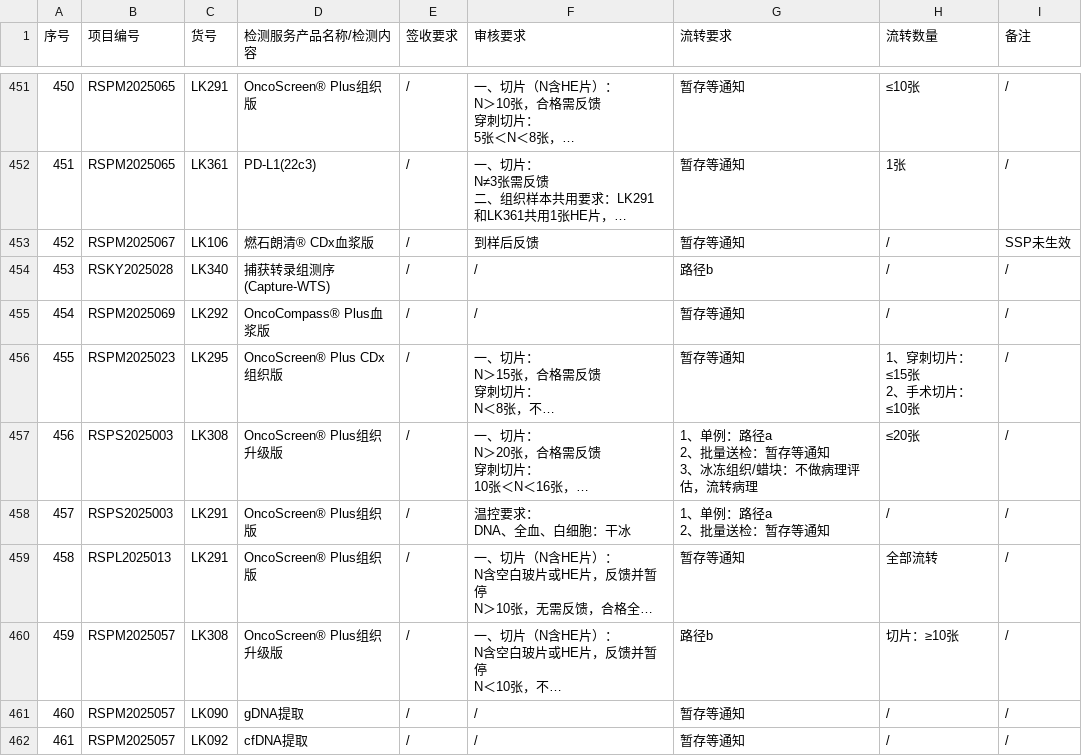
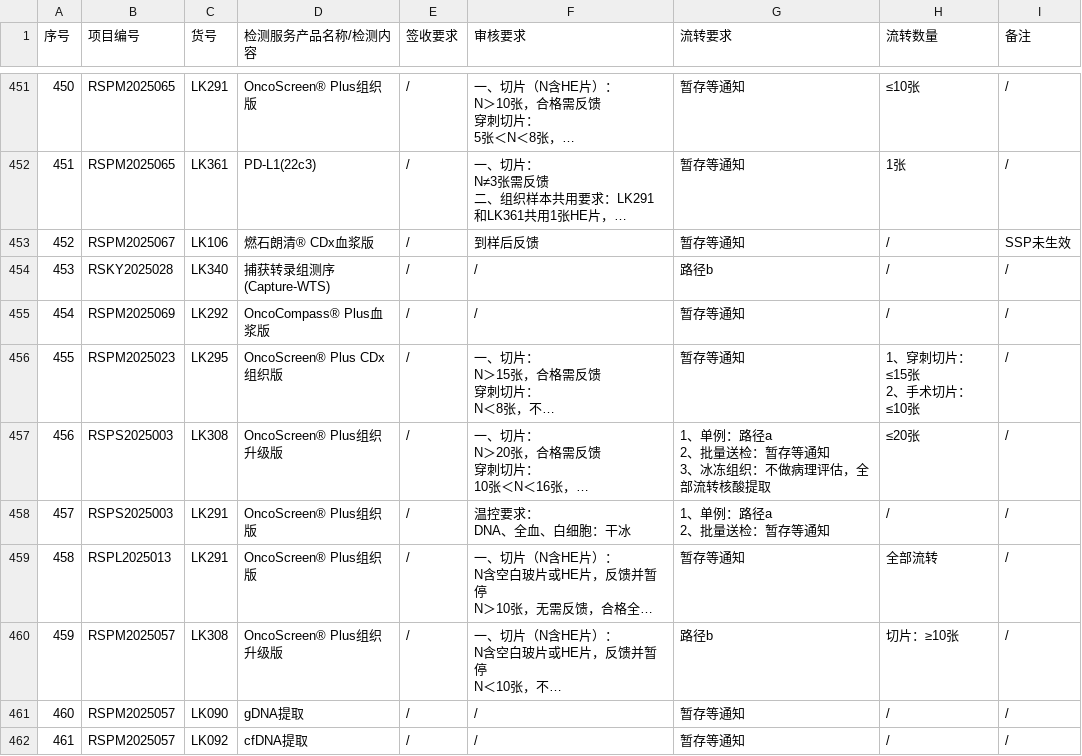
Before and after one commit to sy2924/project-qc-data, a CSV file: 个性化项目要求汇总-样本接收-个性化项目要求汇总-10.16更新.csv, drawn as a sheet; only a part is shown, gaps mark what is left out; long unchanged cells end in …; ↵ is a line break in a cell; the diff names each change by its address in the sheet, - before the commit and + after, or states it on an @@ line.

Commit message:
Update 个性化项目要求汇总-样本接收-个性化项目要求汇总-10.16更新.csv

```diff
--- a/个性化项目要求汇总-样本接收-个性化项目要求汇总-10.16更新.csv
+++ b/个性化项目要求汇总-样本接收-个性化项目要求汇总-10.16更新.csv
-G457 (流转要求): 1、单例：路径a ↵ 2、批量送检：暂存等通知 ↵ 3、冰冻组织/蜡块：不做病理评估，流转病理
+G457 (流转要求): 1、单例：路径a ↵ 2、批量送检：暂存等通知 ↵ 3、冰冻组织：不做病理评估，全部流转核酸提取
```
